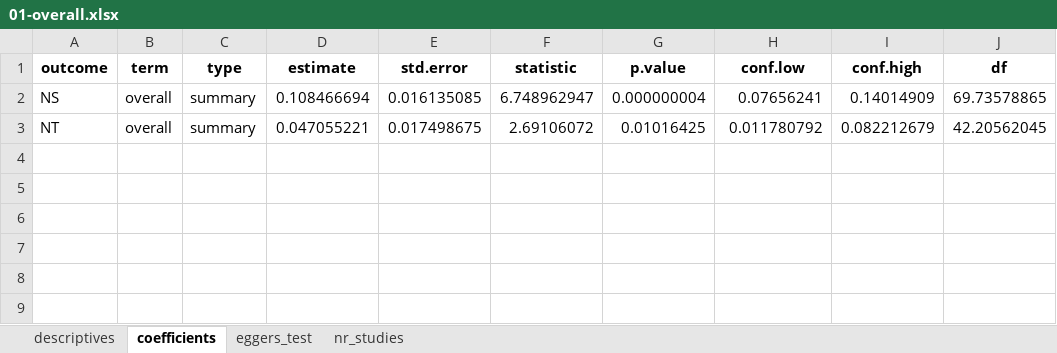
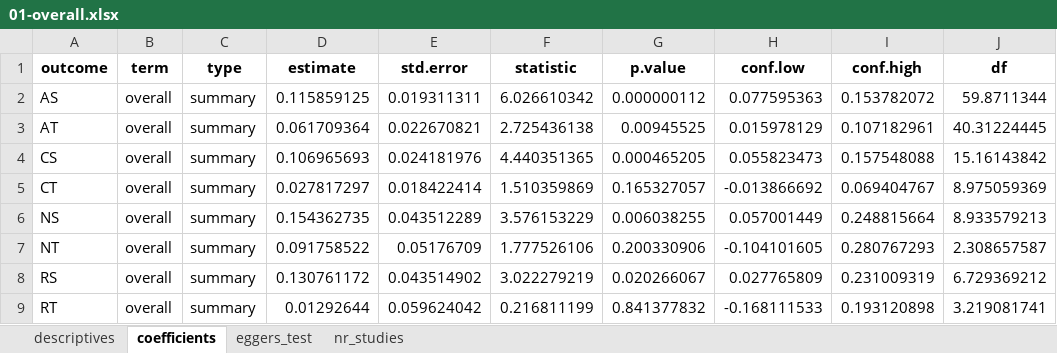
Before and after one commit to antonkalen/meta-analys-corr, an Excel workbook: output/01-overall.xlsx, sheet coefficients, drawn as a sheet; values as stored, in another font and other column widths than the file's, no borders; addresses are those after the commit; the diff names each change by its address in the sheet, - before the commit and + after, or states it on an @@ line.

```diff
--- a/output/01-overall.xlsx (sheet coefficients)
+++ b/output/01-overall.xlsx (sheet coefficients)
+row 2: AS | overall | summary | 0.115859125 | 0.019311311 | 6.026610342 | 0.000000112 | 0.077595363 | 0.153782072 | 59.8711344
+row 3: AT | overall | summary | 0.061709364 | 0.022670821 | 2.725436138 | 0.00945525 | 0.015978129 | 0.107182961 | 40.31224445
+row 4: CS | overall | summary | 0.106965693 | 0.024181976 | 4.440351365 | 0.000465205 | 0.055823473 | 0.157548088 | 15.16143842
+row 5: CT | overall | summary | 0.027817297 | 0.018422414 | 1.510359869 | 0.165327057 | -0.013866692 | 0.069404767 | 8.975059369
-D6 (estimate): 0.108466694
+D6 (estimate): 0.154362735
-E6 (std.error): 0.016135085
+E6 (std.error): 0.043512289
-F6 (statistic): 6.748962947
+F6 (statistic): 3.576153229
-G6 (p.value): 0.000000004
+G6 (p.value): 0.006038255
-H6 (conf.low): 0.07656241
+H6 (conf.low): 0.057001449
-I6 (conf.high): 0.14014909
+I6 (conf.high): 0.248815664
-J6 (df): 69.73578865
+J6 (df): 8.933579213
-D7 (estimate): 0.047055221
+D7 (estimate): 0.091758522
-E7 (std.error): 0.017498675
+E7 (std.error): 0.05176709
-F7 (statistic): 2.69106072
+F7 (statistic): 1.777526106
-G7 (p.value): 0.01016425
+G7 (p.value): 0.200330906
-H7 (conf.low): 0.011780792
+H7 (conf.low): -0.104101605
-I7 (conf.high): 0.082212679
+I7 (conf.high): 0.280767293
-J7 (df): 42.20562045
+J7 (df): 2.308657587
+row 8: RS | overall | summary | 0.130761172 | 0.043514902 | 3.022279219 | 0.020266067 | 0.027765809 | 0.231009319 | 6.729369212
+row 9: RT | overall | summary | 0.01292644 | 0.059624042 | 0.216811199 | 0.841377832 | -0.168111533 | 0.193120898 | 3.219081741
```
Also changed, not shown: sheet eggers_test, sheet descriptives, sheet nr_studies, data/Meta-analysis spreadsheet demographics to AI 221202DB.xlsx, output/22-demographics.xlsx, 1 other file.
